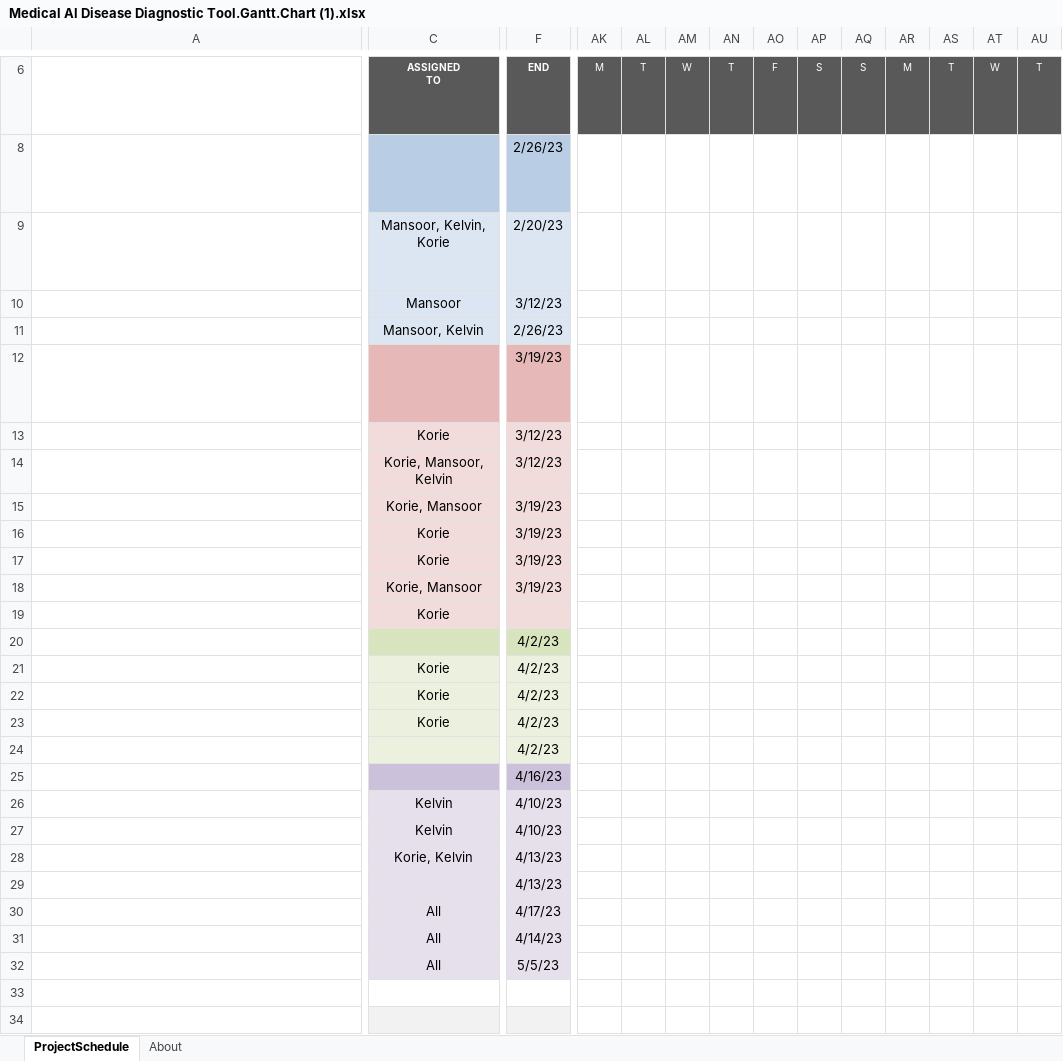
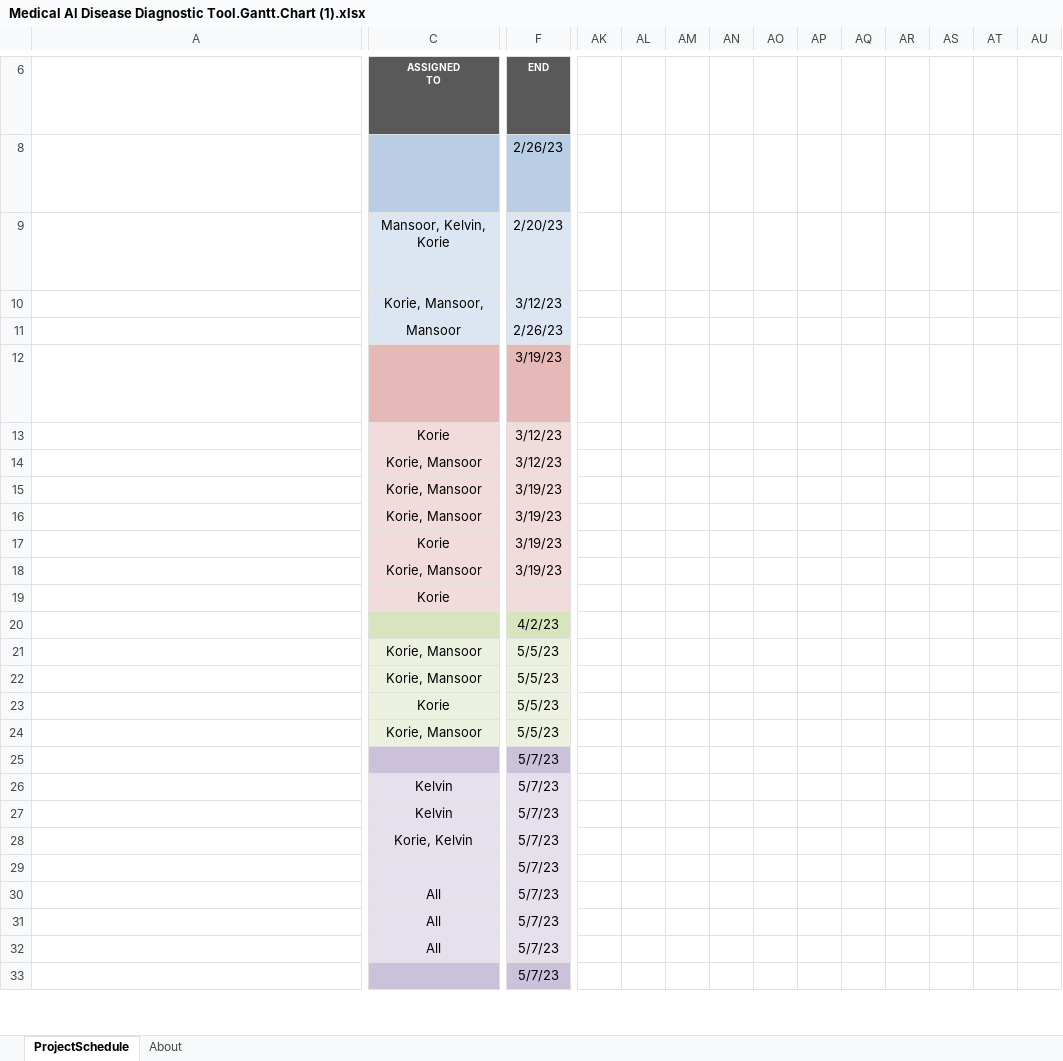
Before and after one commit to comp195/senior-project-spring-2023-medical-ai-disease-diagnostic-tool, an Excel workbook: Medical Al Disease Diagnostic Tool.Gantt.Chart (1).xlsx, sheet ProjectSchedule, drawn as a sheet; only a part is shown, gaps mark what is left out; long unchanged cells end in …; values as stored, in another font and other column widths than the file's, no borders; conditional formats not drawn; removed rows and columns are numbered as before the commit, all else as after; rows hold the shown columns only; the diff covers the shown part only; the diff names each change by its address in the sheet, - before the commit and + after, or states it on an @@ line.

```diff
--- a/Medical Al Disease Diagnostic Tool.Gantt.Chart (1).xlsx (sheet ProjectSchedule)
+++ b/Medical Al Disease Diagnostic Tool.Gantt.Chart (1).xlsx (sheet ProjectSchedule)
-AK6: M
+AK6: (empty)
-AK6:AU6 fill: #595959
+AK6:AU6 fill: none
-AL6: T
+AL6: (empty)
-AM6: W
+AM6: (empty)
-AN6: T
+AN6: (empty)
-AO6: F
+AO6: (empty)
-AP6: S
+AP6: (empty)
-AQ6: S
+AQ6: (empty)
-AR6: M
+AR6: (empty)
-AS6: T
+AS6: (empty)
-AT6: W
+AT6: (empty)
-AU6: T
+AU6: (empty)
-C10: Mansoor
+C10: Korie, Mansoor,
-C11: Mansoor, Kelvin
+C11: Mansoor
-C14: Korie, Mansoor, Kelvin
+C14: Korie, Mansoor
-C16: Korie
+C16: Korie, Mansoor
-C21:C22: Korie
+C21:C22: Korie, Mansoor
-F21:F23: 4/2/23
+F21:F23: 5/5/23
-row 24:  |  | 4/2/23
+row 24:  | Korie, Mansoor | 5/5/23
-F25: 4/16/23
+F25: 5/7/23
-F26:F27: 4/10/23
+F26:F27: 5/7/23
-F28:F29: 4/13/23
+F28:F29: 5/7/23
-F30: 4/17/23
+F30: 5/7/23
-F31: 4/14/23
+F31: 5/7/23
-F32: 5/5/23
+F32: 5/7/23
-row 33: (empty)
+row 33:  |  | 5/7/23
-C33:F33 fill: none
+C33:F33 fill: #CCC1DA
-row 34: (empty)
```
Also changed, not shown: 7 added rows, 2 removed rows, 55 edited cells, cell formats and merged cells elsewhere in this sheet, hidden cells.
